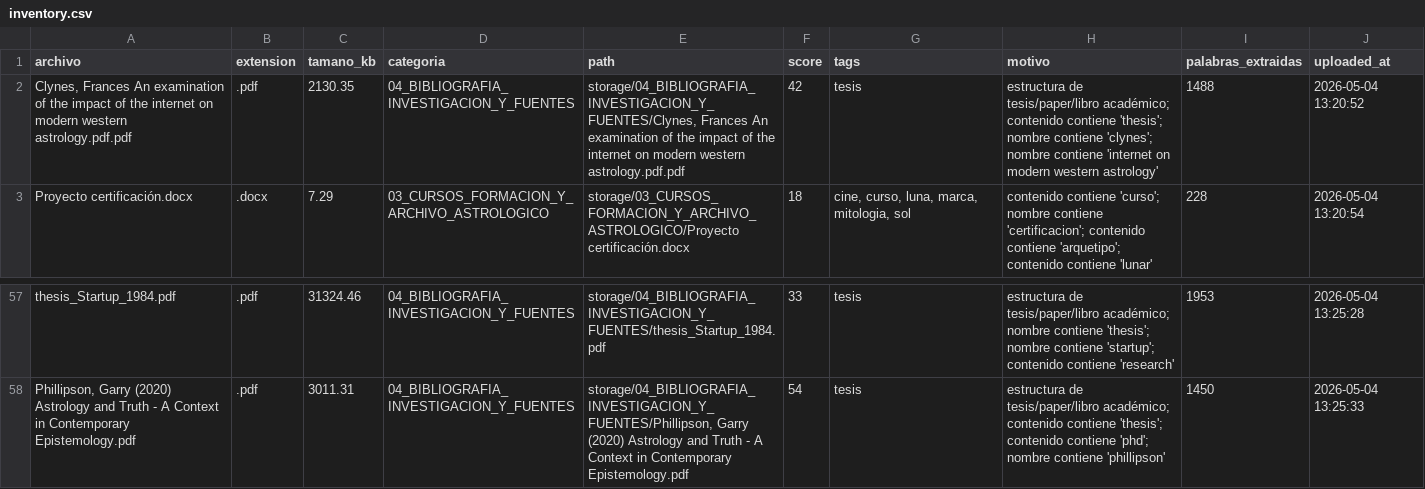
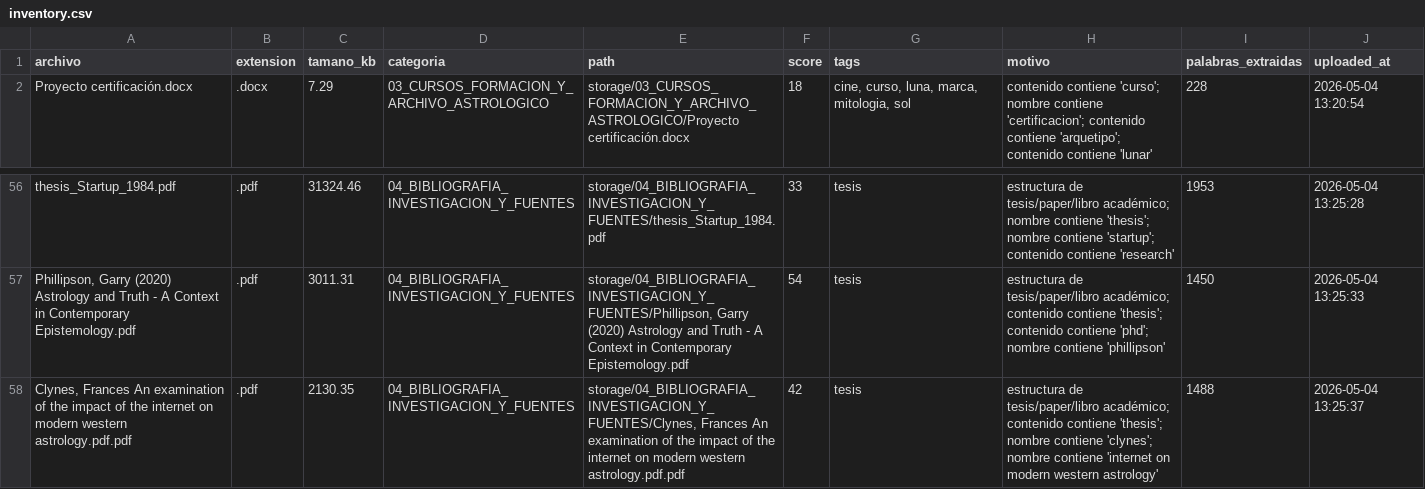
Before and after one commit to brandatta/casamatriz, a CSV file: data/inventory.csv, drawn as a sheet; only a part is shown, gaps mark what is left out; removed rows and columns are numbered as before the commit, all else as after; the diff names each change by its address in the sheet, - before the commit and + after, or states it on an @@ line.

Commit message:
Actualizar inventario Casa Matriz

```diff
--- a/data/inventory.csv
+++ b/data/inventory.csv
-row 2: Clynes, Frances An examination of the impact of the internet on modern western astrology.pdf.pdf | .pdf | 2130.35 | 04_BIBLIOGRAFIA_INVESTIGACION_Y_FUENTES | storage/04_BIBLIOGRAFIA_INVESTIGACION_Y_FUENTES/Clynes, Frances An examination of the impact of the internet on modern western astrology.pdf.pdf | 42 | tesis | estructura de tesis/paper/libro académico; contenido contiene 'thesis'; nombre contiene 'clynes'; nombre contiene 'internet on modern western astrology' | 1488 | 2026-05-04 13:20:52
+row 58: Clynes, Frances An examination of the impact of the internet on modern western astrology.pdf.pdf | .pdf | 2130.35 | 04_BIBLIOGRAFIA_INVESTIGACION_Y_FUENTES | storage/04_BIBLIOGRAFIA_INVESTIGACION_Y_FUENTES/Clynes, Frances An examination of the impact of the internet on modern western astrology.pdf.pdf | 42 | tesis | estructura de tesis/paper/libro académico; contenido contiene 'thesis'; nombre contiene 'clynes'; nombre contiene 'internet on modern western astrology' | 1488 | 2026-05-04 13:25:37
```
